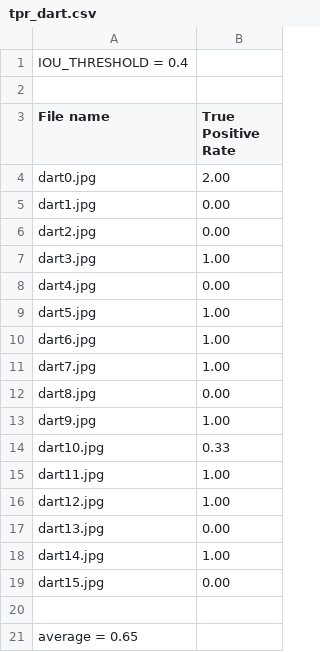
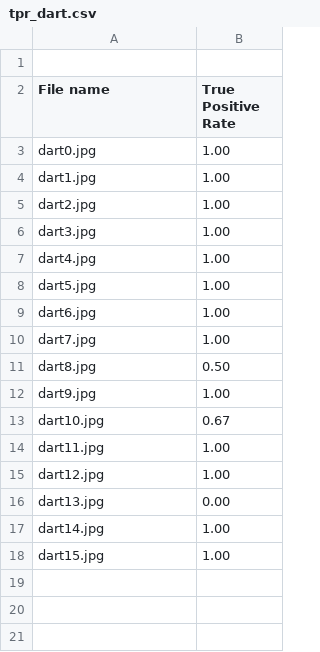
Before and after one commit to ainesh1998/Computer-Vision, a CSV file: coursework/report/task_2b/tpr_dart.csv, drawn as a sheet.

```diff
--- a/coursework/report/task_2b/tpr_dart.csv
+++ b/coursework/report/task_2b/tpr_dart.csv
@@ -1,9 +1,8 @@
-IOU_THRESHOLD = 0.4
 
 File name,True Positive Rate
-dart0.jpg,2.00
-dart1.jpg,0.00
-dart2.jpg,0.00
+dart0.jpg,1.00
+dart1.jpg,1.00
+dart2.jpg,1.00
 dart3.jpg,1.00
-dart4.jpg,0.00
+dart4.jpg,1.00
 dart5.jpg,1.00
@@ -11,5 +10,5 @@ dart6.jpg,1.00
 dart7.jpg,1.00
-dart8.jpg,0.00
+dart8.jpg,0.50
 dart9.jpg,1.00
-dart10.jpg,0.33
+dart10.jpg,0.67
 dart11.jpg,1.00
@@ -18,4 +17,2 @@ dart13.jpg,0.00
 dart14.jpg,1.00
-dart15.jpg,0.00
-
-average = 0.65
+dart15.jpg,1.00
```
Also changed, not shown: coursework/report/task_2b/f1_score_dart.csv, 2 other files.
